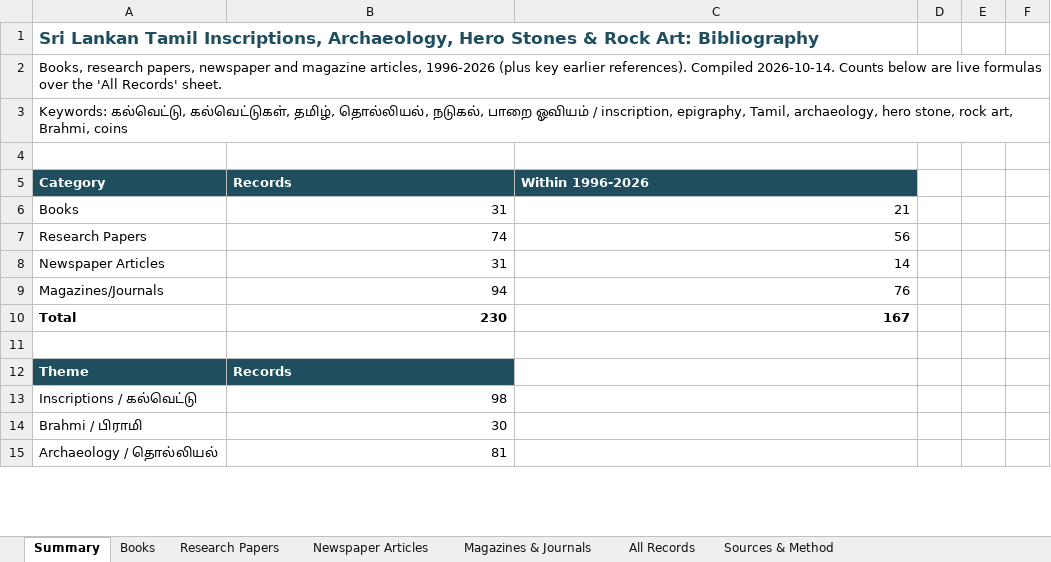
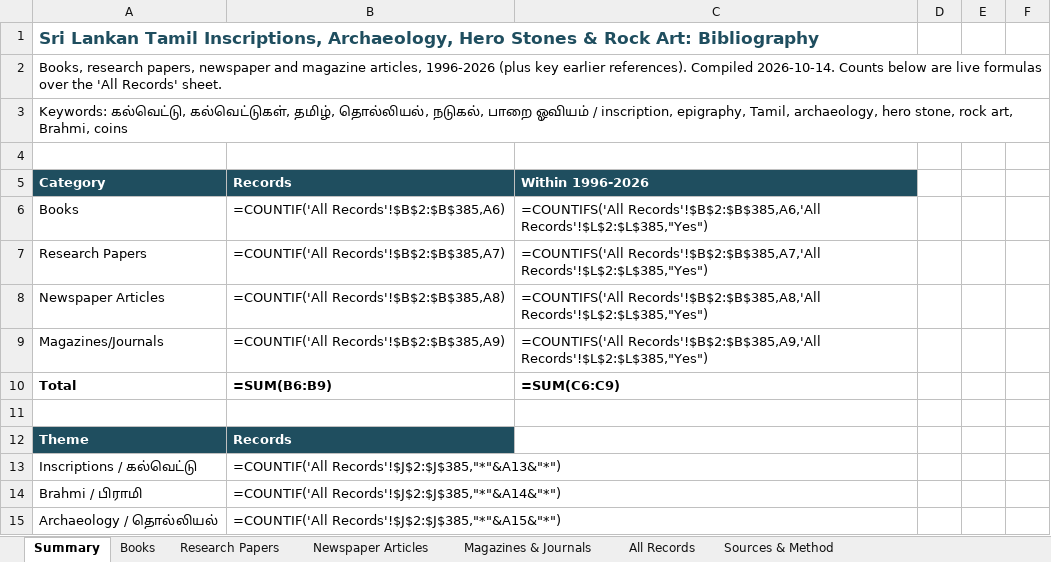
Before and after one commit to Udhayan26/srilanka-tamil-inscriptions-bibliography, an Excel workbook: output/SriLanka_Tamil_Inscriptions_Bibliography.xlsx, sheet Summary, drawn as a sheet; only a part is shown; values as stored, in another font and other column widths than the file's, no borders; formulas without a stored value are shown as written; the diff covers the shown part only; the diff names each change by its address in the sheet, - before the commit and + after, or states it on an @@ line.

```diff
--- a/output/SriLanka_Tamil_Inscriptions_Bibliography.xlsx (sheet Summary)
+++ b/output/SriLanka_Tamil_Inscriptions_Bibliography.xlsx (sheet Summary)
-B6: 31
+B6: =COUNTIF('All Records'!$B$2:$B$385,A6)
-C6: 21
+C6: =COUNTIFS('All Records'!$B$2:$B$385,A6,'All Records'!$L$2:$L$385,"Yes")
-B7: 74
+B7: =COUNTIF('All Records'!$B$2:$B$385,A7)
-C7: 56
+C7: =COUNTIFS('All Records'!$B$2:$B$385,A7,'All Records'!$L$2:$L$385,"Yes")
-B8: 31
+B8: =COUNTIF('All Records'!$B$2:$B$385,A8)
-C8: 14
+C8: =COUNTIFS('All Records'!$B$2:$B$385,A8,'All Records'!$L$2:$L$385,"Yes")
-B9: 94
+B9: =COUNTIF('All Records'!$B$2:$B$385,A9)
-C9: 76
+C9: =COUNTIFS('All Records'!$B$2:$B$385,A9,'All Records'!$L$2:$L$385,"Yes")
-B10: 230
+B10: =SUM(B6:B9)
-C10: 167
+C10: =SUM(C6:C9)
-B13: 98
+B13: =COUNTIF('All Records'!$J$2:$J$385,"*"&A13&"*")
-B14: 30
+B14: =COUNTIF('All Records'!$J$2:$J$385,"*"&A14&"*")
-B15: 81
+B15: =COUNTIF('All Records'!$J$2:$J$385,"*"&A15&"*")
```
Also changed, not shown: 33 edited cells elsewhere in this sheet, sheet All Records, sheet Newspaper Articles, sheet Magazines & Journals, sheet Research Papers, charts or pictures, 5 other files.
